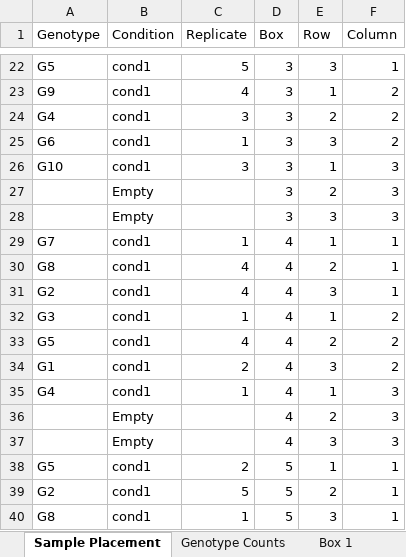
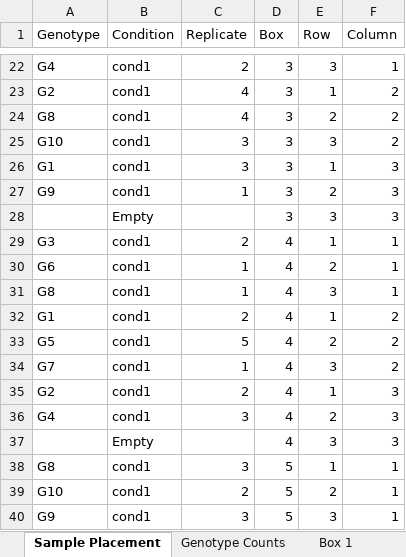
Before and after one commit to fciamponi/GridOptimizer, an Excel workbook: docs/mock_experiment_results.xlsx, sheet Sample Placement, drawn as a sheet; only a part is shown, gaps mark what is left out; values as stored, in another font and other column widths than the file's, no borders; removed rows and columns are numbered as before the commit, all else as after; the diff covers the shown part only; the diff names each change by its address in the sheet, - before the commit and + after, or states it on an @@ line.

```diff
--- a/docs/mock_experiment_results.xlsx (sheet Sample Placement)
+++ b/docs/mock_experiment_results.xlsx (sheet Sample Placement)
-A22 (Genotype): G5
+A22 (Genotype): G4
-C22 (Replicate): 5
+C22 (Replicate): 2
-A23 (Genotype): G9
+A23 (Genotype): G2
-A24 (Genotype): G4
+A24 (Genotype): G8
-C24 (Replicate): 3
+C24 (Replicate): 4
-A25 (Genotype): G6
+A25 (Genotype): G10
-C25 (Replicate): 1
+C25 (Replicate): 3
-A26 (Genotype): G10
+A26 (Genotype): G1
-A27 (Genotype): (empty)
+A27 (Genotype): G9
-B27 (Condition): Empty
+B27 (Condition): cond1
-C27 (Replicate): (empty)
+C27 (Replicate): 1
-A29 (Genotype): G7
+A29 (Genotype): G3
-C29 (Replicate): 1
+C29 (Replicate): 2
-A30 (Genotype): G8
+A30 (Genotype): G6
-C30:C31 (Replicate): 4
+C30:C31 (Replicate): 1
-A31 (Genotype): G2
+A31 (Genotype): G8
-A32 (Genotype): G3
+A32 (Genotype): G1
-C32 (Replicate): 1
+C32 (Replicate): 2
-C33 (Replicate): 4
+C33 (Replicate): 5
-A34 (Genotype): G1
+A34 (Genotype): G7
-C34 (Replicate): 2
+C34 (Replicate): 1
+row 35: G2 | cond1 | 2 | 4 | 1 | 3
-C36 (Replicate): 1
+C36 (Replicate): 3
-E36 (Row): 1
+E36 (Row): 2
-row 36:  | Empty |  | 4 | 2 | 3
-A38 (Genotype): G5
+A38 (Genotype): G8
-C38 (Replicate): 2
+C38 (Replicate): 3
-A39 (Genotype): G2
+A39 (Genotype): G10
-C39 (Replicate): 5
+C39 (Replicate): 2
-A40 (Genotype): G8
+A40 (Genotype): G9
-C40 (Replicate): 1
+C40 (Replicate): 3
```
Also changed, not shown: 4 added rows, 4 removed rows and 147 edited cells elsewhere in this sheet, sheet Genotype Counts, sheet Box 2, sheet Box 3, sheet Box 4, sheet Box 6, sheet Box 8, 10 more sheets, 7 other files.
